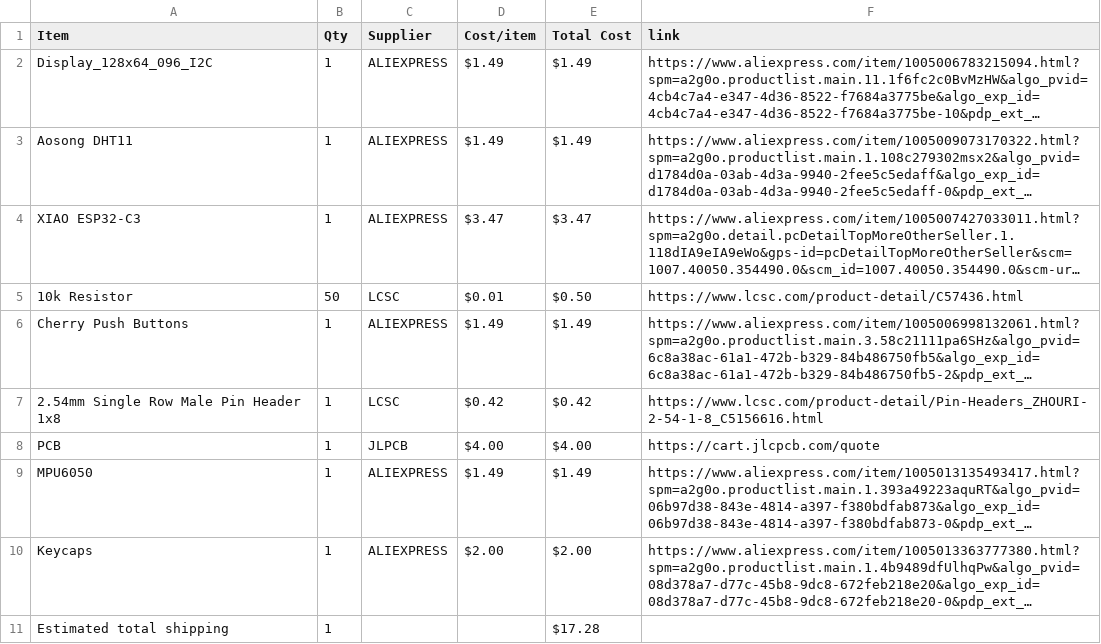
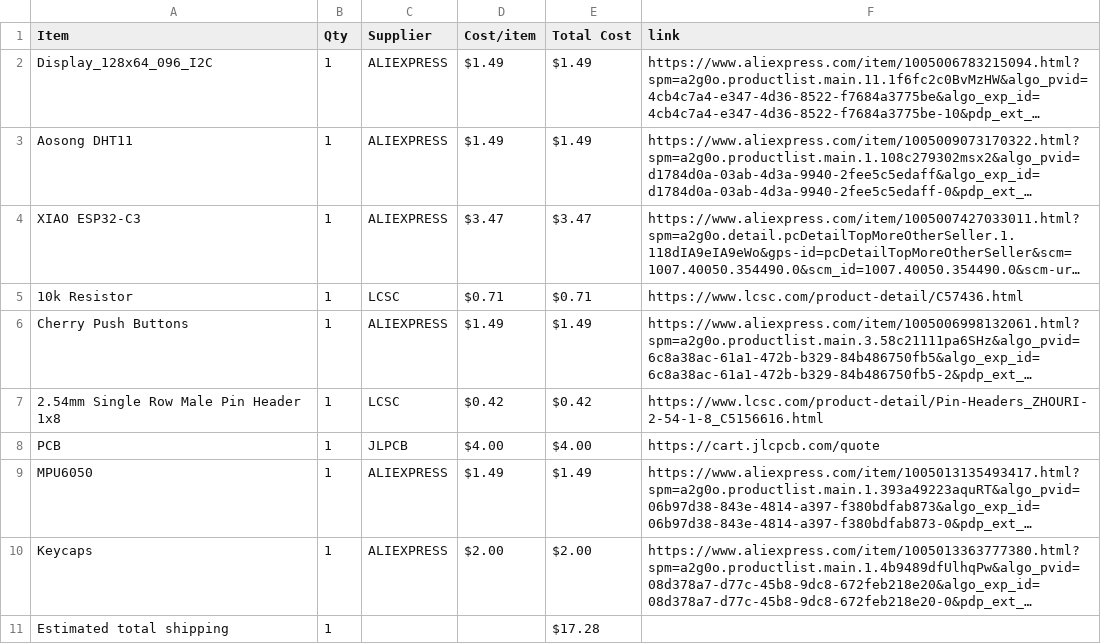
Before and after one commit to NCGameMaking/StarBoyTomagachi, a CSV file: BOM.csv, drawn as a sheet; long unchanged cells end in …; the diff names each change by its address in the sheet, - before the commit and + after, or states it on an @@ line.

Commit message:
Sync Starbie from Half Life

```diff
--- a/BOM.csv
+++ b/BOM.csv
-B5 (Qty): 50
+B5 (Qty): 1
-D5 (Cost/item): $0.01
+D5 (Cost/item): $0.71
-E5 (Total Cost): $0.50
+E5 (Total Cost): $0.71
```
